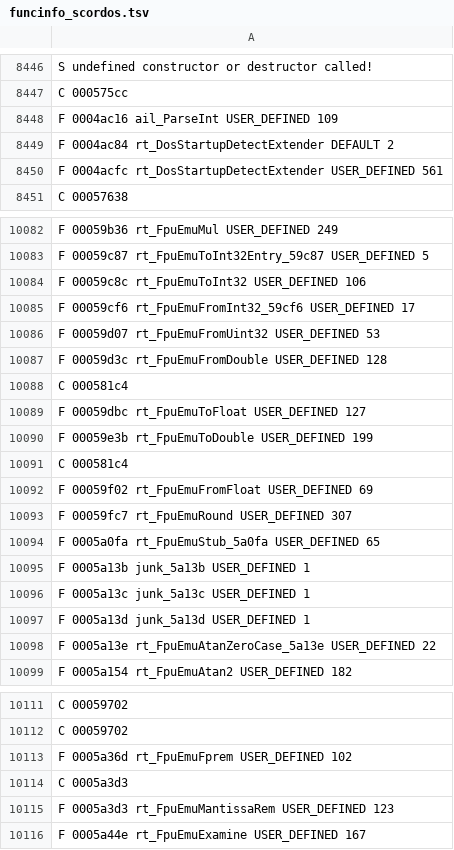
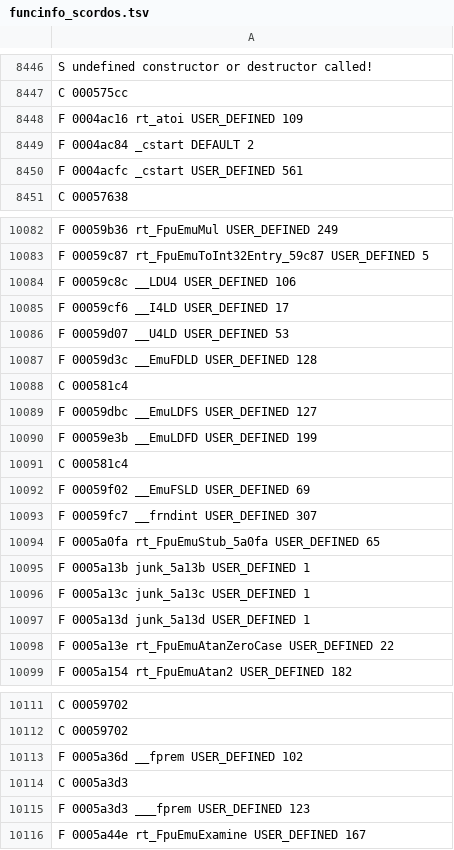
Before and after one commit to indieindie7/scorcher-decomp, a TSV file: ghidra/funcinfo_scordos.tsv, drawn as a sheet; only a part is shown, gaps mark what is left out; the diff covers the shown part only.

```diff
--- a/ghidra/funcinfo_scordos.tsv
+++ b/ghidra/funcinfo_scordos.tsv
@@ -8447,5 +8447,5 @@ S undefined constructor or destructor called!
 C 000575cc
-F 0004ac16 ail_ParseInt USER_DEFINED 109
-F 0004ac84 rt_DosStartupDetectExtender DEFAULT 2
-F 0004acfc rt_DosStartupDetectExtender USER_DEFINED 561
+F 0004ac16 rt_atoi USER_DEFINED 109
+F 0004ac84 _cstart DEFAULT 2
+F 0004acfc _cstart USER_DEFINED 561
 C 00057638
@@ -10083,12 +10083,12 @@ F 00059b36 rt_FpuEmuMul USER_DEFINED 249
 F 00059c87 rt_FpuEmuToInt32Entry_59c87 USER_DEFINED 5
-F 00059c8c rt_FpuEmuToInt32 USER_DEFINED 106
-F 00059cf6 rt_FpuEmuFromInt32_59cf6 USER_DEFINED 17
-F 00059d07 rt_FpuEmuFromUint32 USER_DEFINED 53
-F 00059d3c rt_FpuEmuFromDouble USER_DEFINED 128
+F 00059c8c __LDU4 USER_DEFINED 106
+F 00059cf6 __I4LD USER_DEFINED 17
+F 00059d07 __U4LD USER_DEFINED 53
+F 00059d3c __EmuFDLD USER_DEFINED 128
 C 000581c4
-F 00059dbc rt_FpuEmuToFloat USER_DEFINED 127
-F 00059e3b rt_FpuEmuToDouble USER_DEFINED 199
+F 00059dbc __EmuLDFS USER_DEFINED 127
+F 00059e3b __EmuLDFD USER_DEFINED 199
 C 000581c4
-F 00059f02 rt_FpuEmuFromFloat USER_DEFINED 69
-F 00059fc7 rt_FpuEmuRound USER_DEFINED 307
+F 00059f02 __EmuFSLD USER_DEFINED 69
+F 00059fc7 __frndint USER_DEFINED 307
 F 0005a0fa rt_FpuEmuStub_5a0fa USER_DEFINED 65
@@ -10097,3 +10097,3 @@ F 0005a13c junk_5a13c USER_DEFINED 1
 F 0005a13d junk_5a13d USER_DEFINED 1
-F 0005a13e rt_FpuEmuAtanZeroCase_5a13e USER_DEFINED 22
+F 0005a13e rt_FpuEmuAtanZeroCase USER_DEFINED 22
 F 0005a154 rt_FpuEmuAtan2 USER_DEFINED 182
@@ -10112,5 +10112,5 @@ C 00059702
 C 00059702
-F 0005a36d rt_FpuEmuFprem USER_DEFINED 102
+F 0005a36d __fprem USER_DEFINED 102
 C 0005a3d3
-F 0005a3d3 rt_FpuEmuMantissaRem USER_DEFINED 123
+F 0005a3d3 ___fprem USER_DEFINED 123
 F 0005a44e rt_FpuEmuExamine USER_DEFINED 167
```
Also changed, not shown: 12 edited cells elsewhere in this file, ghidra/funcinfo_SCORWIN.tsv, 2 other files.
